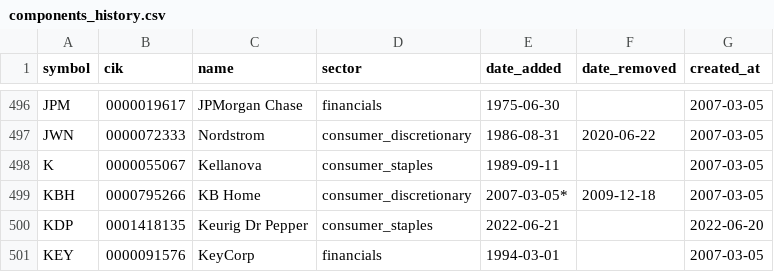
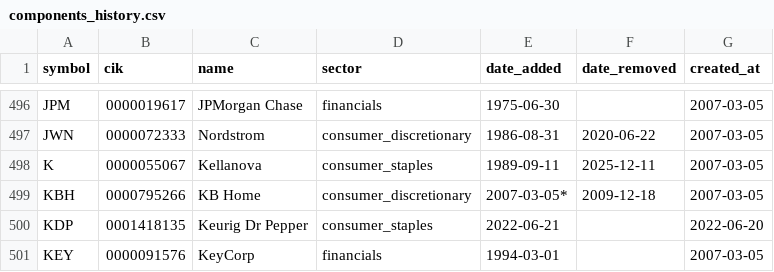
Before and after one commit to lawcal/sp500-components-history, a CSV file: data/components_history.csv, drawn as a sheet; only a part is shown, gaps mark what is left out.

```diff
--- a/data/components_history.csv
+++ b/data/components_history.csv
@@ -497,3 +497,3 @@ JPM,0000019617,JPMorgan Chase,financials,1975-06-30,,2007-03-05
 JWN,0000072333,Nordstrom,consumer_discretionary,1986-08-31,2020-06-22,2007-03-05
-K,0000055067,Kellanova,consumer_staples,1989-09-11,,2007-03-05
+K,0000055067,Kellanova,consumer_staples,1989-09-11,2025-12-11,2007-03-05
 KBH,0000795266,KB Home,consumer_discretionary,2007-03-05*,2009-12-18,2007-03-05
```
Also changed, not shown: 2 other files.
